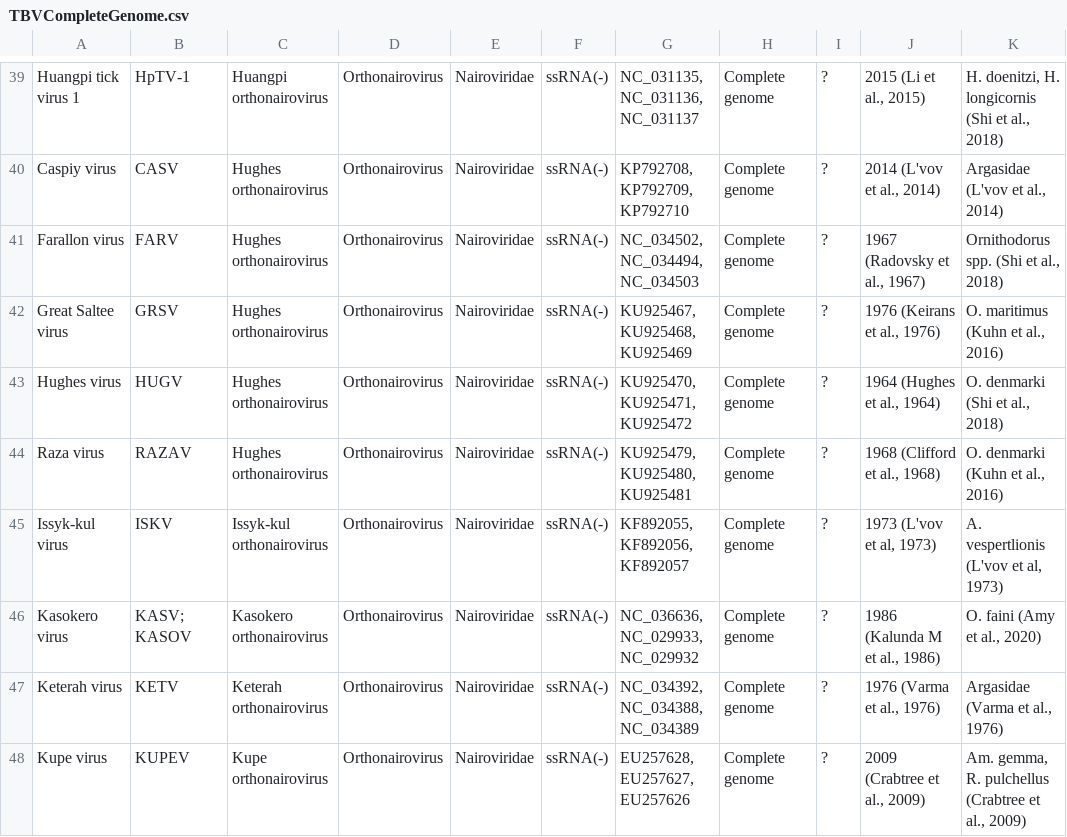
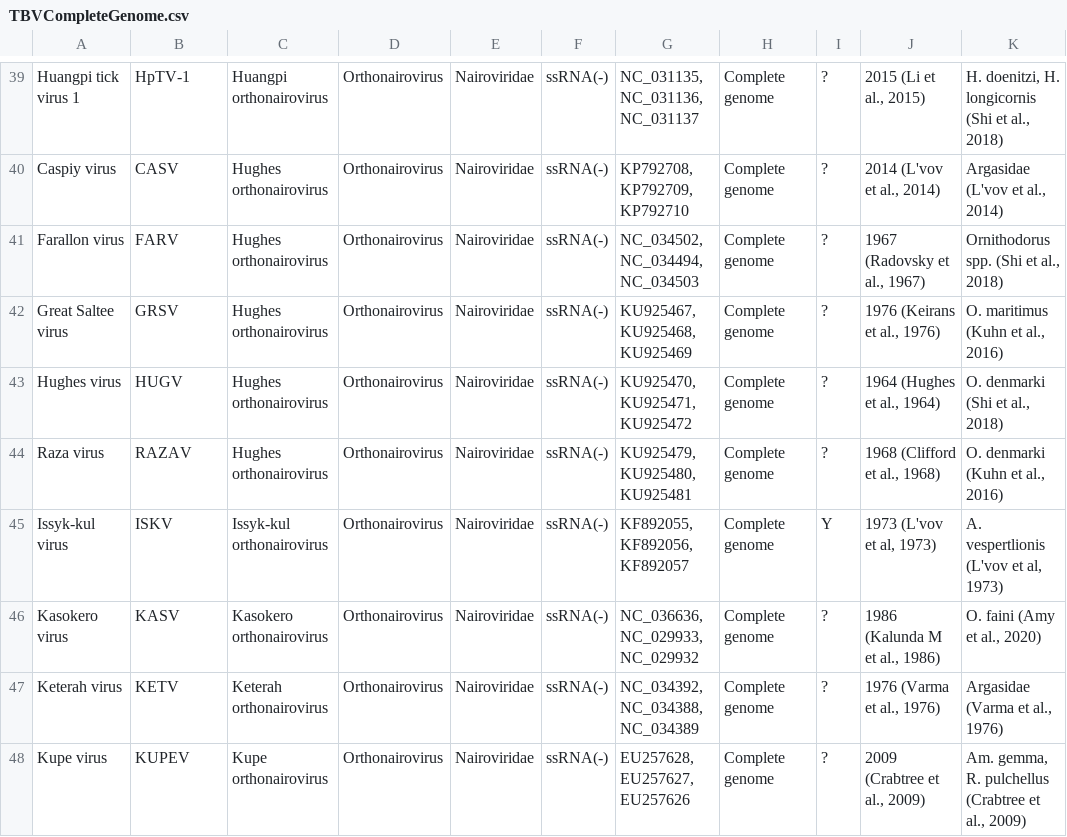
Before and after one commit to ytlin2021/TickVirus, a CSV file: ZoonoticRiskAnalyses/TBVCompleteGenome.csv, drawn as a sheet; only a part is shown, gaps mark what is left out; the diff covers the shown part only; the diff names each change by its address in the sheet, - before the commit and + after, or states it on an @@ line.

```diff
--- a/ZoonoticRiskAnalyses/TBVCompleteGenome.csv
+++ b/ZoonoticRiskAnalyses/TBVCompleteGenome.csv
-I45: ?
+I45: Y
-B46: KASV; KASOV
+B46: KASV
```
Also changed, not shown: 1 added row, 1 removed row and 9 edited cells elsewhere in this file.
